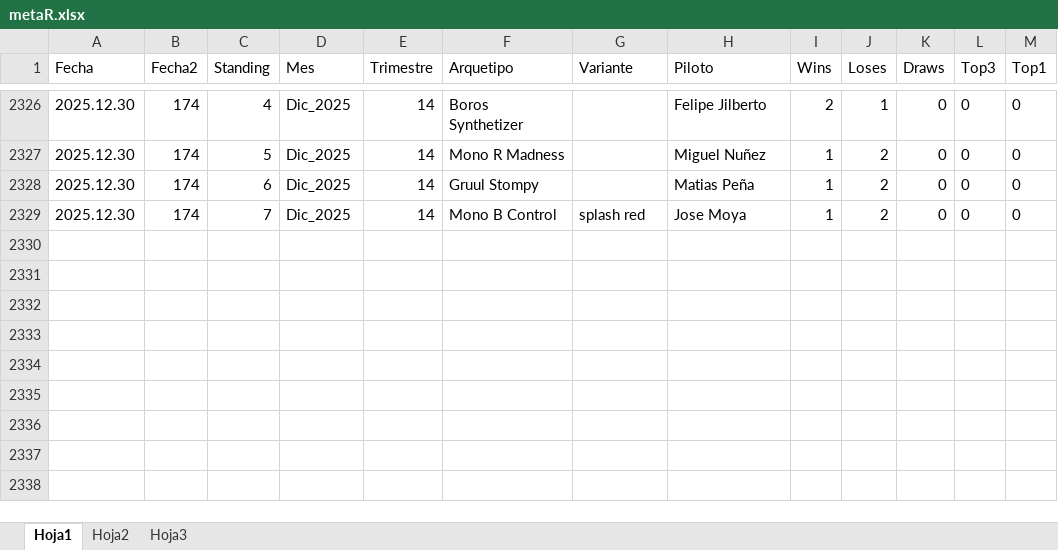
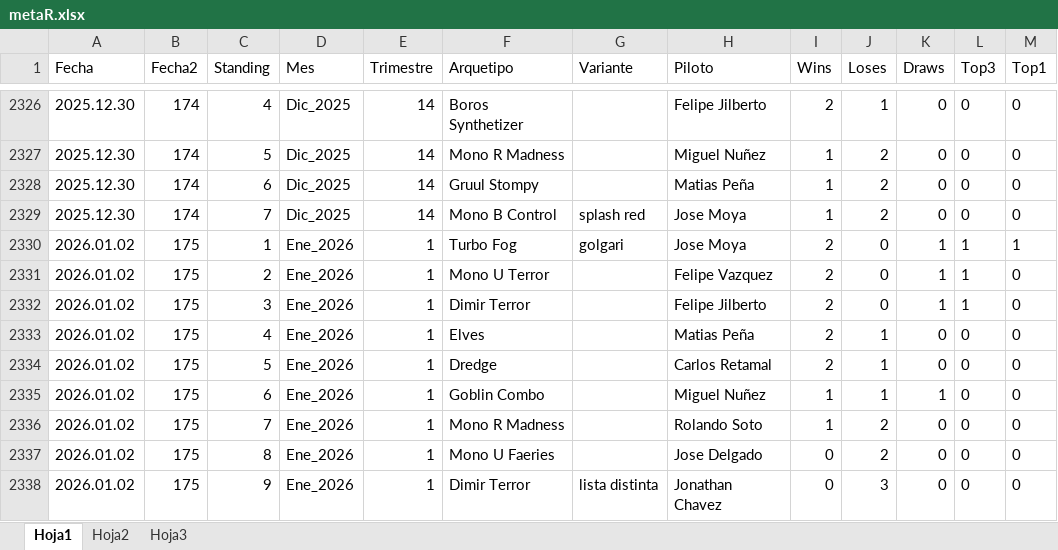
Before and after one commit to Fjilberto/metagame, an Excel workbook: metaR.xlsx, sheet Hoja1, drawn as a sheet; only a part is shown, gaps mark what is left out; values as stored, in another font and other column widths than the file's, no borders; the diff names each change by its address in the sheet, - before the commit and + after, or states it on an @@ line.

Commit message:
new data 2026 01 02

```diff
--- a/metaR.xlsx (sheet Hoja1)
+++ b/metaR.xlsx (sheet Hoja1)
+row 2330: 2026.01.02 | 175 | 1 | Ene_2026 | 1 | Turbo Fog | golgari | Jose Moya | 2 | 0 | 1 | 1 | 1
+row 2331: 2026.01.02 | 175 | 2 | Ene_2026 | 1 | Mono U Terror |  | Felipe Vazquez | 2 | 0 | 1 | 1 | 0
+row 2332: 2026.01.02 | 175 | 3 | Ene_2026 | 1 | Dimir Terror |  | Felipe Jilberto | 2 | 0 | 1 | 1 | 0
+row 2333: 2026.01.02 | 175 | 4 | Ene_2026 | 1 | Elves |  | Matias Peña | 2 | 1 | 0 | 0 | 0
+row 2334: 2026.01.02 | 175 | 5 | Ene_2026 | 1 | Dredge |  | Carlos Retamal | 2 | 1 | 0 | 0 | 0
+row 2335: 2026.01.02 | 175 | 6 | Ene_2026 | 1 | Goblin Combo |  | Miguel Nuñez | 1 | 1 | 1 | 0 | 0
+row 2336: 2026.01.02 | 175 | 7 | Ene_2026 | 1 | Mono R Madness |  | Rolando Soto | 1 | 2 | 0 | 0 | 0
+row 2337: 2026.01.02 | 175 | 8 | Ene_2026 | 1 | Mono U Faeries |  | Jose Delgado | 0 | 2 | 0 | 0 | 0
+row 2338: 2026.01.02 | 175 | 9 | Ene_2026 | 1 | Dimir Terror | lista distinta | Jonathan Chavez | 0 | 3 | 0 | 0 | 0
```
